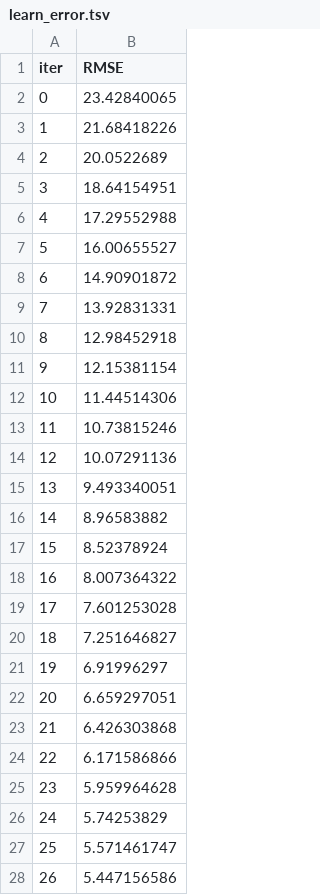
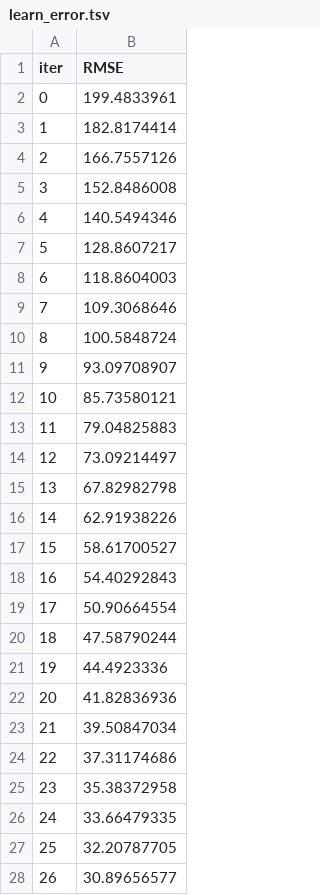
Before and after one commit to dagbolade/Crypt_pred-main, a TSV file: catboost_info/learn_error.tsv, drawn as a sheet; only a part is shown; the diff covers the shown part only.

```diff
--- a/catboost_info/learn_error.tsv
+++ b/catboost_info/learn_error.tsv
@@ -1,28 +1,28 @@
 iter	RMSE
-0	23.42840065
-1	21.68418226
-2	20.0522689
-3	18.64154951
-4	17.29552988
-5	16.00655527
-6	14.90901872
-7	13.92831331
-8	12.98452918
-9	12.15381154
-10	11.44514306
-11	10.73815246
-12	10.07291136
-13	9.493340051
-14	8.96583882
-15	8.52378924
-16	8.007364322
-17	7.601253028
-18	7.251646827
-19	6.91996297
-20	6.659297051
-21	6.426303868
-22	6.171586866
-23	5.959964628
-24	5.74253829
-25	5.571461747
-26	5.447156586
+0	199.4833961
+1	182.8174414
+2	166.7557126
+3	152.8486008
+4	140.5494346
+5	128.8607217
+6	118.8604003
+7	109.3068646
+8	100.5848724
+9	93.09708907
+10	85.73580121
+11	79.04825883
+12	73.09214497
+13	67.82982798
+14	62.91938226
+15	58.61700527
+16	54.40292843
+17	50.90664554
+18	47.58790244
+19	44.4923336
+20	41.82836936
+21	39.50847034
+22	37.31174686
+23	35.38372958
+24	33.66479335
+25	32.20787705
+26	30.89656577
```
Also changed, not shown: 73 edited cells elsewhere in this file, catboost_info/time_left.tsv, 4 other files.
